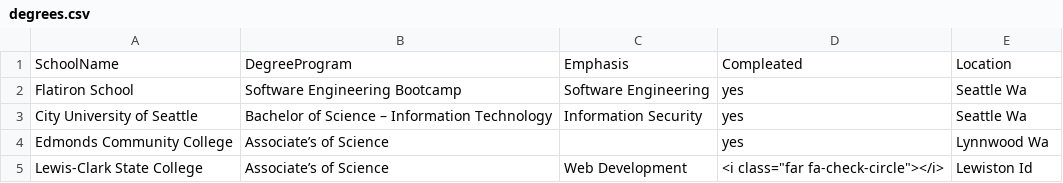
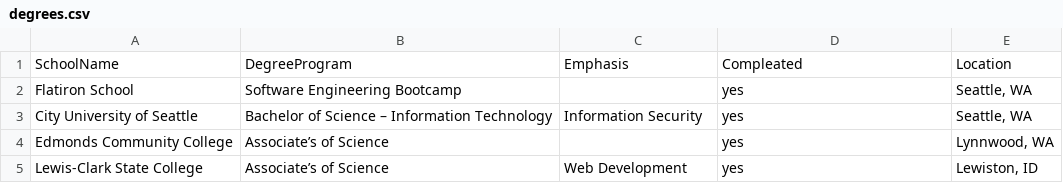
Before and after one commit to caffiendkitten/caffiendkitten.github.io, a CSV file: src/docs/degrees.csv, drawn as a sheet.

```diff
--- a/src/docs/degrees.csv
+++ b/src/docs/degrees.csv
@@ -1,5 +1,5 @@
 SchoolName,DegreeProgram,Emphasis,Compleated,Location
-Flatiron School,Software Engineering Bootcamp,Software Engineering,yes,Seattle Wa
-City University of Seattle,Bachelor of Science – Information Technology,Information Security,yes,Seattle Wa
-Edmonds Community College,Associate’s of Science,,yes,Lynnwood Wa
-Lewis-Clark State College,Associate’s of Science,Web Development,<i class="far fa-check-circle"></i>,Lewiston Id
+Flatiron School,Software Engineering Bootcamp,,yes,"Seattle, WA"
+City University of Seattle,Bachelor of Science – Information Technology,Information Security,yes,"Seattle, WA"
+Edmonds Community College,Associate’s of Science,,yes,"Lynnwood, WA"
+Lewis-Clark State College,Associate’s of Science,Web Development,yes,"Lewiston, ID"
```
Also changed, not shown: src/docs/badges.csv, src/docs/certs.csv, 16 other files.
